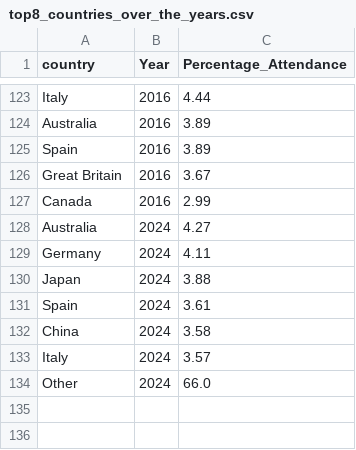
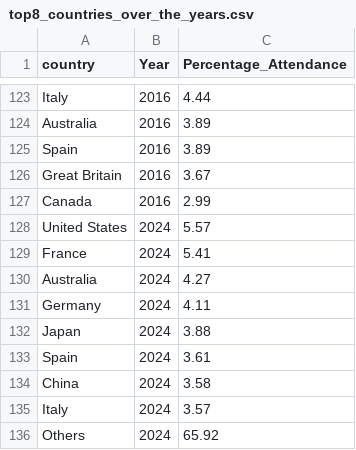
Before and after one commit to J3rey/FIT3179-Data-Visualisation-II, a CSV file: data/top8_countries_over_the_years.csv, drawn as a sheet; only a part is shown, gaps mark what is left out.

```diff
--- a/data/top8_countries_over_the_years.csv
+++ b/data/top8_countries_over_the_years.csv
@@ -127,2 +127,4 @@ Great Britain,2016,3.67
 Canada,2016,2.99
+United States,2024,5.57
+France,2024,5.41
 Australia,2024,4.27
@@ -133,2 +135,2 @@ China,2024,3.58
 Italy,2024,3.57
-Other,2024,66.0
+Others,2024,65.92
```
Also changed, not shown: 4 other files.
